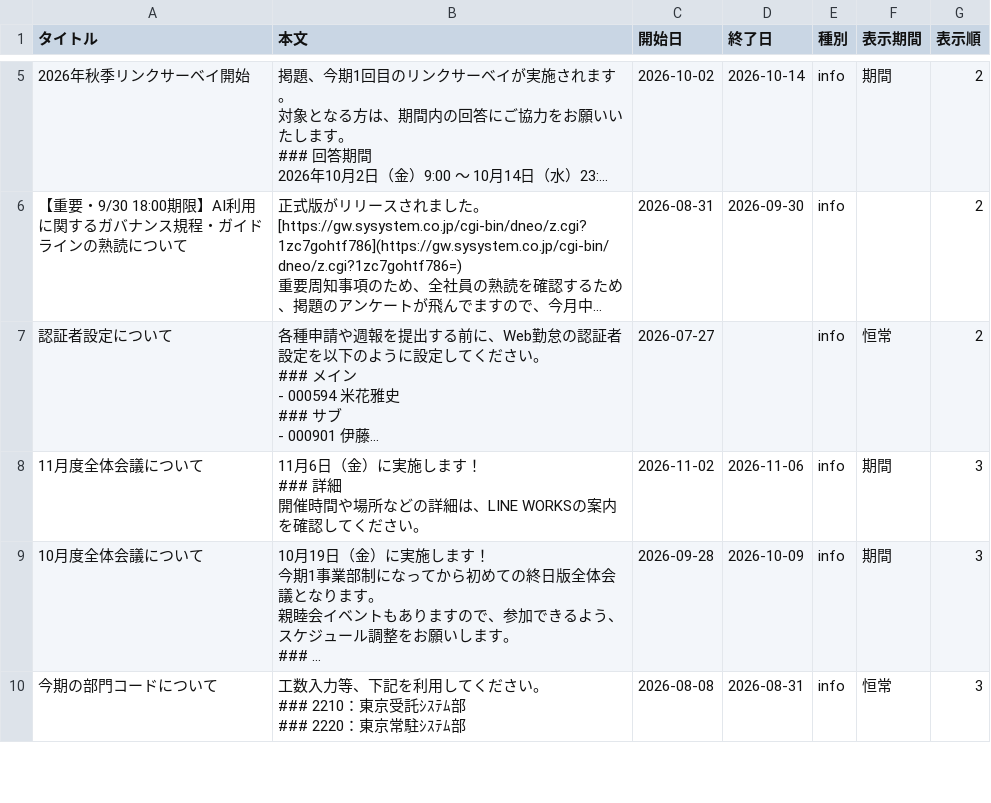
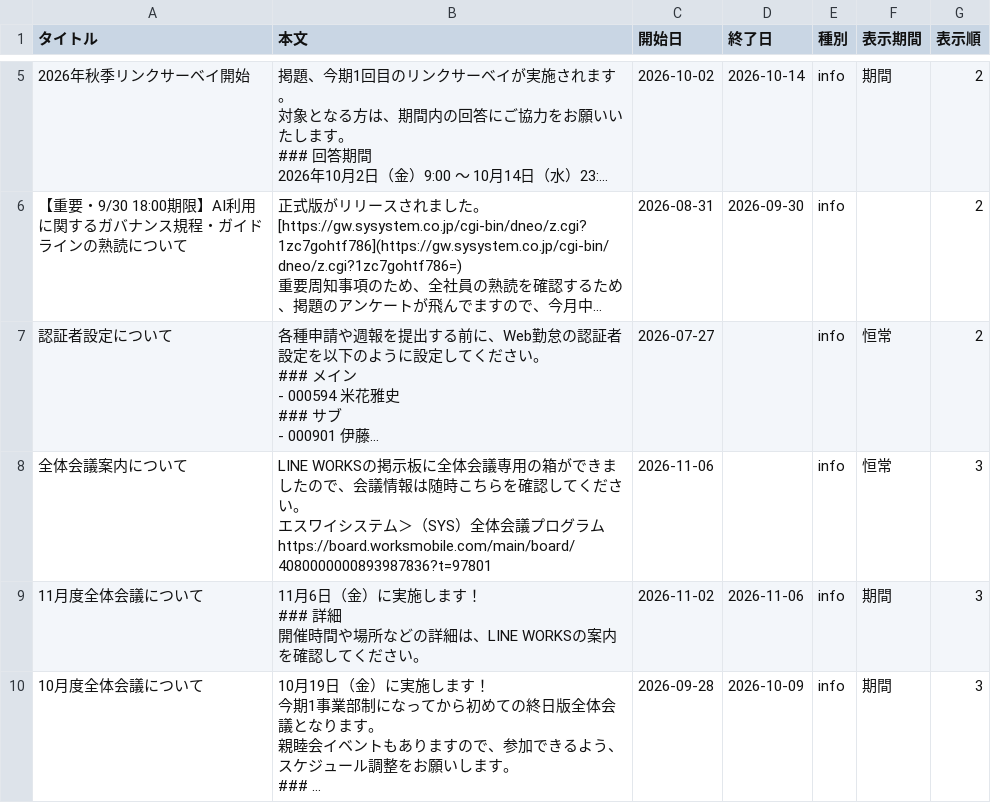
Before and after one commit to my000594/team-dashboard-fy2027, a CSV file: data/info.csv, drawn as a sheet; only a part is shown, gaps mark what is left out; the shorter side is filled out with more unchanged rows; long unchanged cells end in …; ↵ is a line break in a cell; the diff names each change by its address in the sheet, - before the commit and + after, or states it on an @@ line.

```diff
--- a/data/info.csv
+++ b/data/info.csv
+row 8: 全体会議案内について | LINE WORKSの掲示板に全体会議専用の箱ができましたので、会議情報は随時こちらを確認してください。 ↵ エスワイシステム＞（SYS）全体会議プログラム ↵ https://board.worksmobile.com/main/board/4080000000893987836?t=97801 | 2026-11-06 |  | info | 恒常 | 3
```
